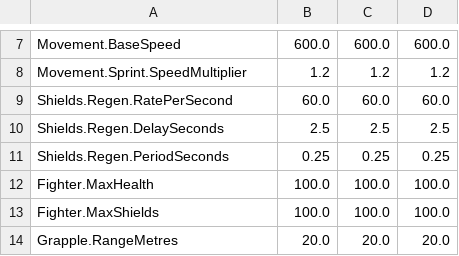
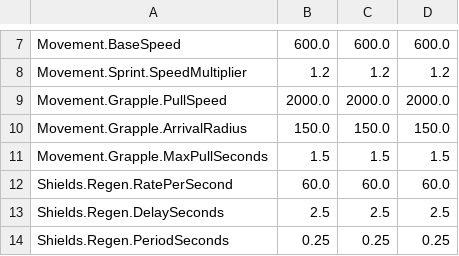
Before and after one commit to JDMAXilius/Multi-agents-class, a CSV file: breachpoint/Content/Data/CT_Combat.csv, drawn as a sheet; only a part is shown, gaps mark what is left out; the shorter side is filled out with more unchanged rows.

```diff
--- a/breachpoint/Content/Data/CT_Combat.csv
+++ b/breachpoint/Content/Data/CT_Combat.csv
@@ -8,2 +8,5 @@ Movement.BaseSpeed,600.0,600.0,600.0
 Movement.Sprint.SpeedMultiplier,1.2,1.2,1.2
+Movement.Grapple.PullSpeed,2000.0,2000.0,2000.0
+Movement.Grapple.ArrivalRadius,150.0,150.0,150.0
+Movement.Grapple.MaxPullSeconds,1.5,1.5,1.5
 Shields.Regen.RatePerSecond,60.0,60.0,60.0
```
Also changed, not shown: breachpoint/Content/Data/DT_Weapons.csv, 2 other files.
